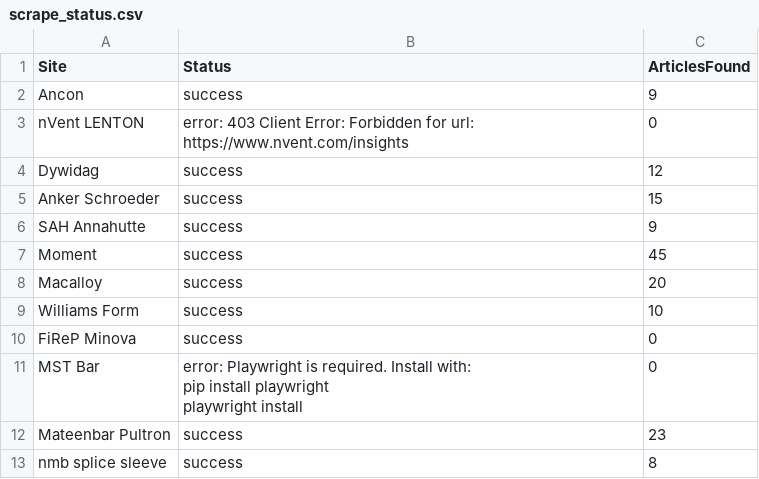
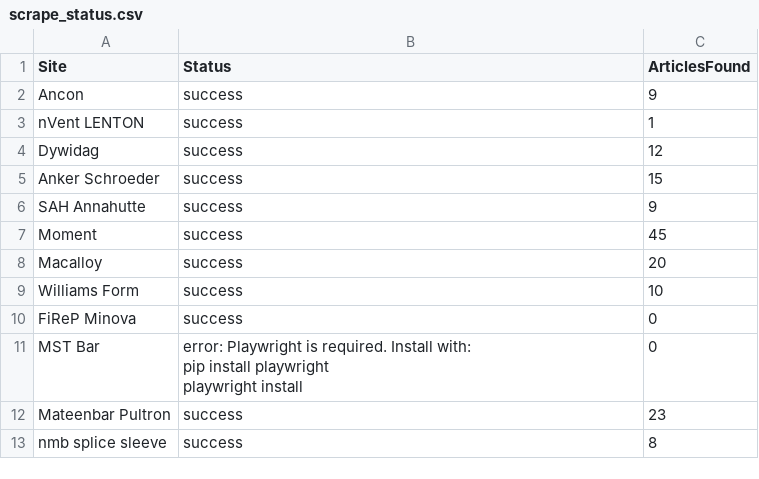
Before and after one commit to jumpbcc158/006gitscrape, a CSV file: scrape_status.csv, drawn as a sheet.

```diff
--- a/scrape_status.csv
+++ b/scrape_status.csv
@@ -2,3 +2,3 @@
 Ancon,success,9
-nVent LENTON,error: 403 Client Error: Forbidden for url: https://www.nvent.com/insights,0
+nVent LENTON,success,1
 Dywidag,success,12
```
Also changed, not shown: export_combined.csv.
